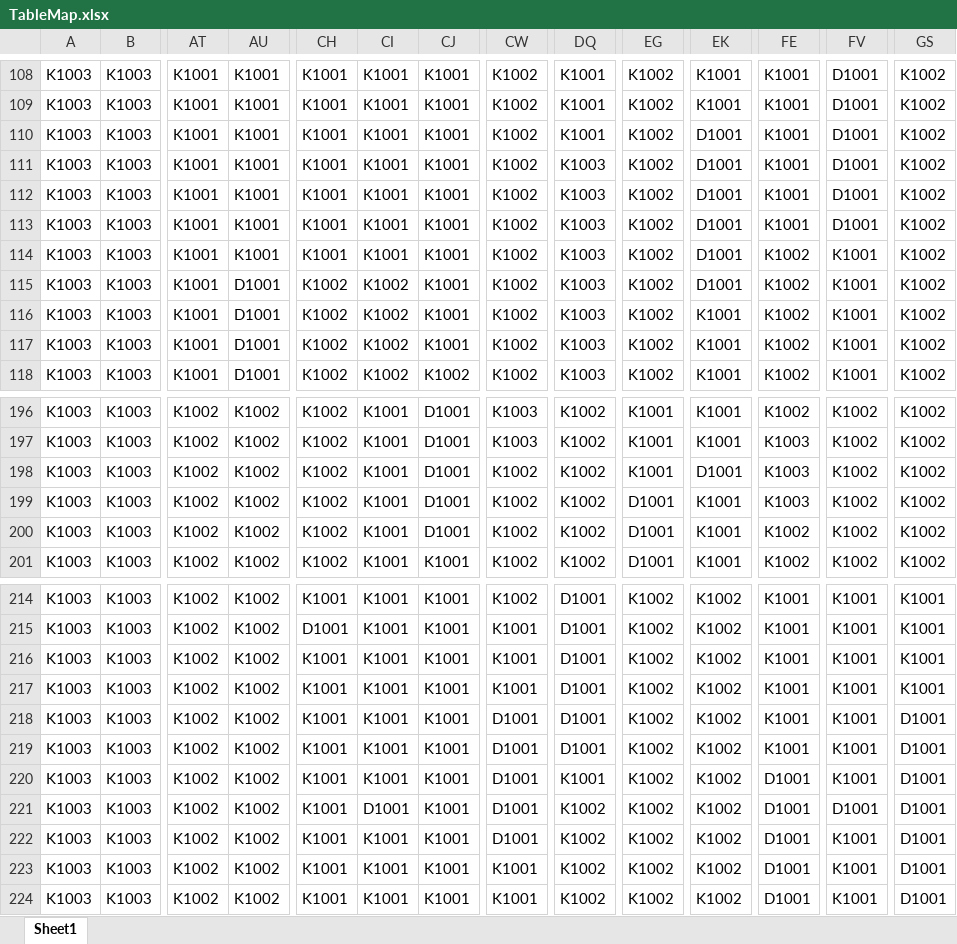
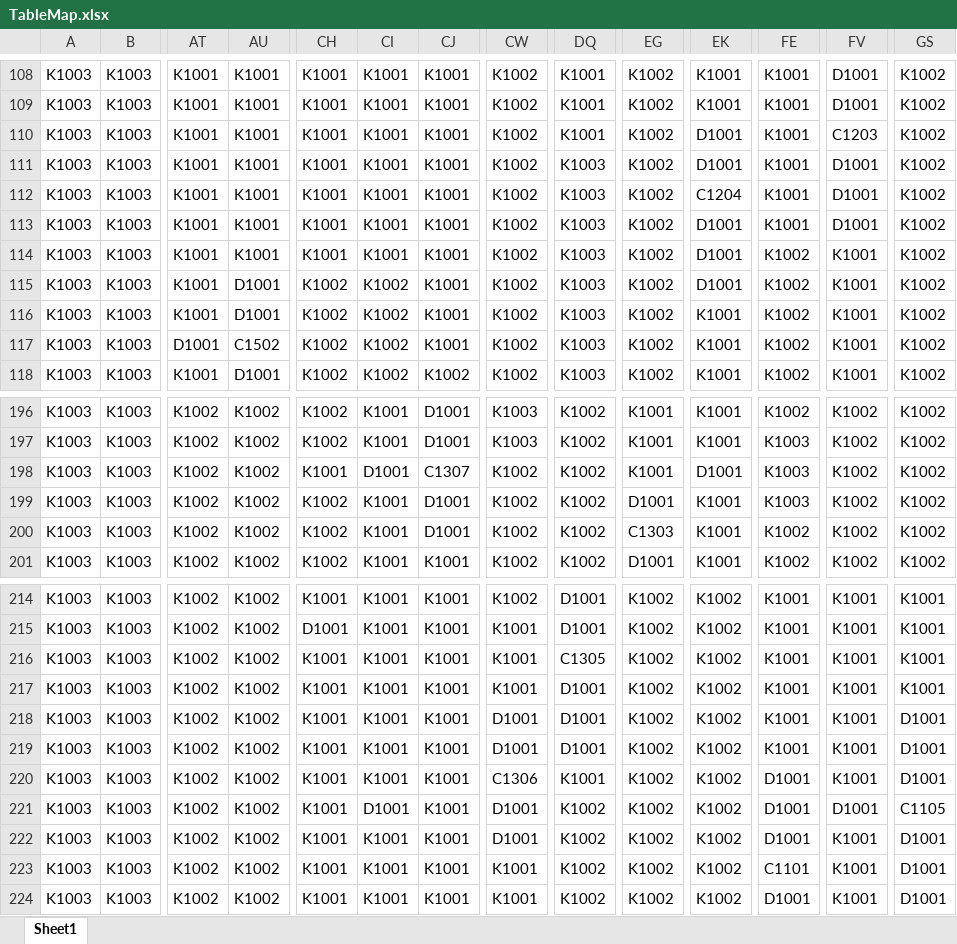
Before and after one commit to fancyblock/EAM, an Excel workbook: UniPrj/EAM/Assets/GameSettings~/TableMap.xlsx, sheet Sheet1, drawn as a sheet; only a part is shown, gaps mark what is left out; values as stored, in another font and other column widths than the file's, no cell formats; the diff covers the shown part only; the diff names each change by its address in the sheet, - before the commit and + after, or states it on an @@ line.

```diff
--- a/UniPrj/EAM/Assets/GameSettings~/TableMap.xlsx (sheet Sheet1)
+++ b/UniPrj/EAM/Assets/GameSettings~/TableMap.xlsx (sheet Sheet1)
-FV110: D1001
+FV110: C1203
-EK112: D1001
+EK112: C1204
-AT117: K1001
+AT117: D1001
-AU117: D1001
+AU117: C1502
-CH198: K1002
+CH198: K1001
-CI198: K1001
+CI198: D1001
-CJ198: D1001
+CJ198: C1307
-EG200: D1001
+EG200: C1303
-DQ216: D1001
+DQ216: C1305
-CW220: D1001
+CW220: C1306
-GS221: D1001
+GS221: C1105
-FE223: D1001
+FE223: C1101
```
Also changed, not shown: 54 edited cells elsewhere in this sheet, cell formats, UniPrj/EAM/Assets/GameSettings~/TableCity.xlsx, UniPrj/EAM/Assets/GameSettings~/TableMapTile.xlsx, 46 other files.
